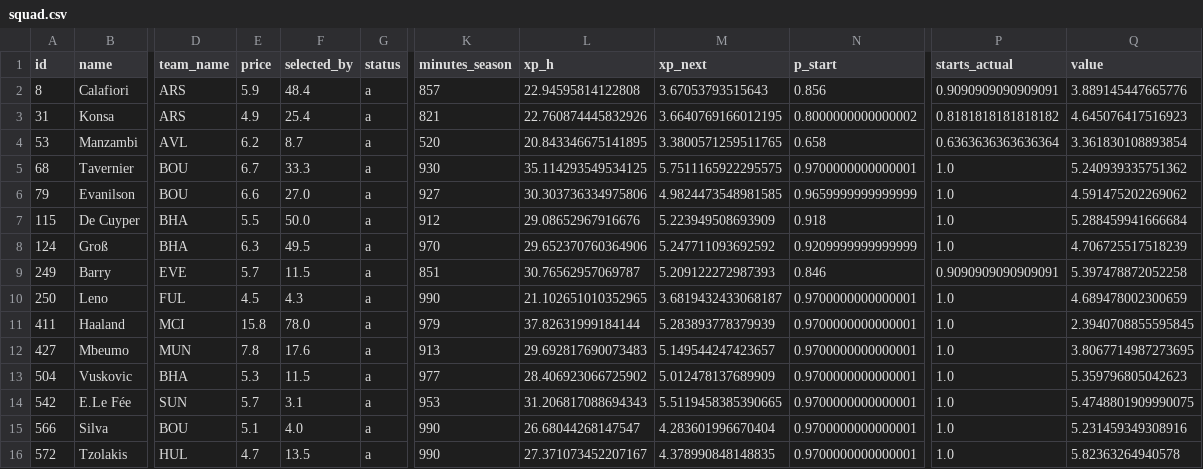
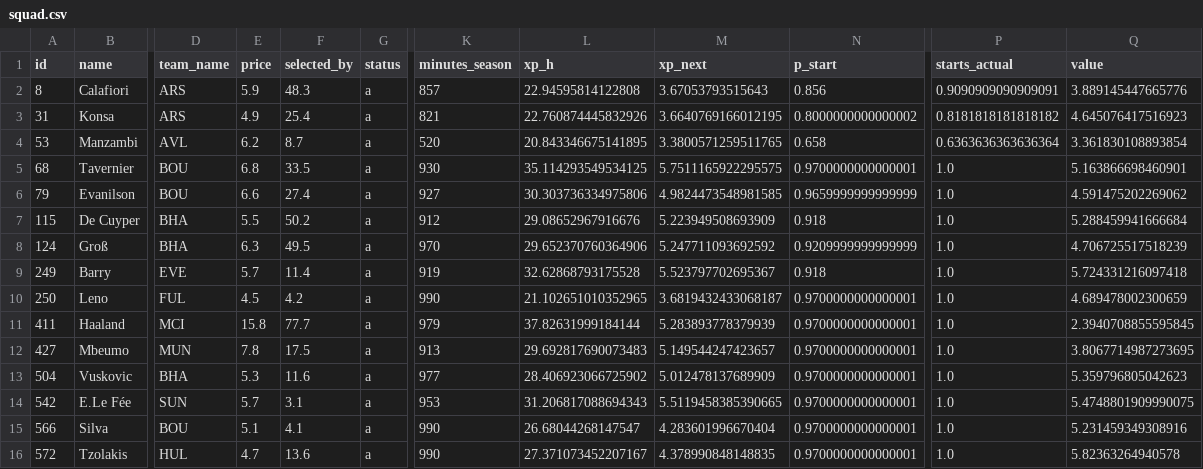
Before and after one commit to alexwijayapost/fpl, a CSV file: fpl-tools/out/squad.csv, drawn as a sheet; only a part is shown, gaps mark what is left out; the diff names each change by its address in the sheet, - before the commit and + after, or states it on an @@ line.

```diff
--- a/fpl-tools/out/squad.csv
+++ b/fpl-tools/out/squad.csv
-F2 (selected_by): 48.4
+F2 (selected_by): 48.3
-E5 (price): 6.7
+E5 (price): 6.8
-F5 (selected_by): 33.3
+F5 (selected_by): 33.5
-Q5 (value): 5.240939335751362
+Q5 (value): 5.163866698460901
-F6 (selected_by): 27.0
+F6 (selected_by): 27.4
-F7 (selected_by): 50.0
+F7 (selected_by): 50.2
-F9 (selected_by): 11.5
+F9 (selected_by): 11.4
-K9 (minutes_season): 851
+K9 (minutes_season): 919
-L9 (xp_h): 30.76562957069787
+L9 (xp_h): 32.62868793175528
-M9 (xp_next): 5.209122272987393
+M9 (xp_next): 5.523797702695367
-N9 (p_start): 0.846
+N9 (p_start): 0.918
-P9 (starts_actual): 0.9090909090909091
+P9 (starts_actual): 1.0
-Q9 (value): 5.397478872052258
+Q9 (value): 5.724331216097418
-F10 (selected_by): 4.3
+F10 (selected_by): 4.2
-F11 (selected_by): 78.0
+F11 (selected_by): 77.7
-F12 (selected_by): 17.6
+F12 (selected_by): 17.5
-F13 (selected_by): 11.5
+F13 (selected_by): 11.6
-F15 (selected_by): 4.0
+F15 (selected_by): 4.1
-F16 (selected_by): 13.5
+F16 (selected_by): 13.6
```
Also changed, not shown: fpl-tools/out/projections_total.csv, 6 other files.
